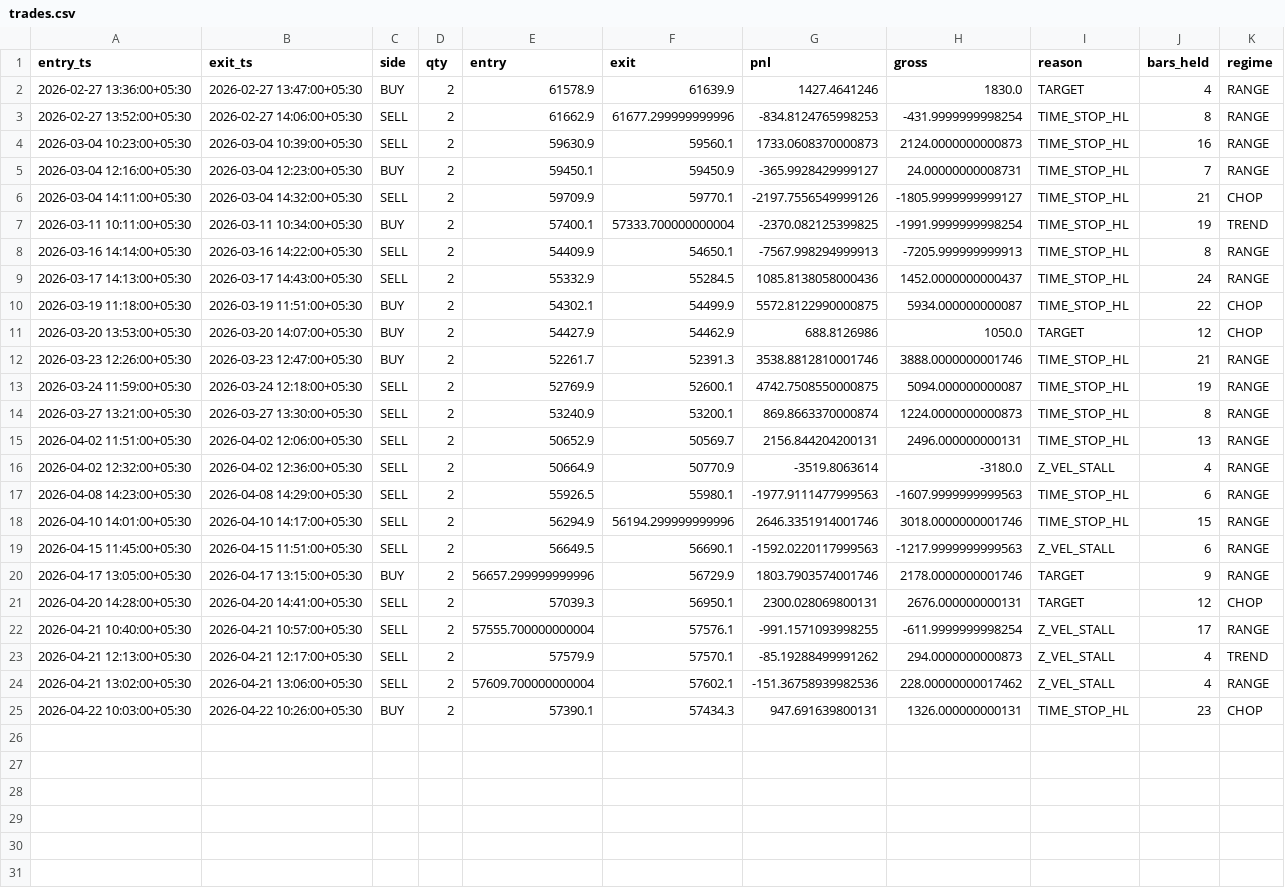
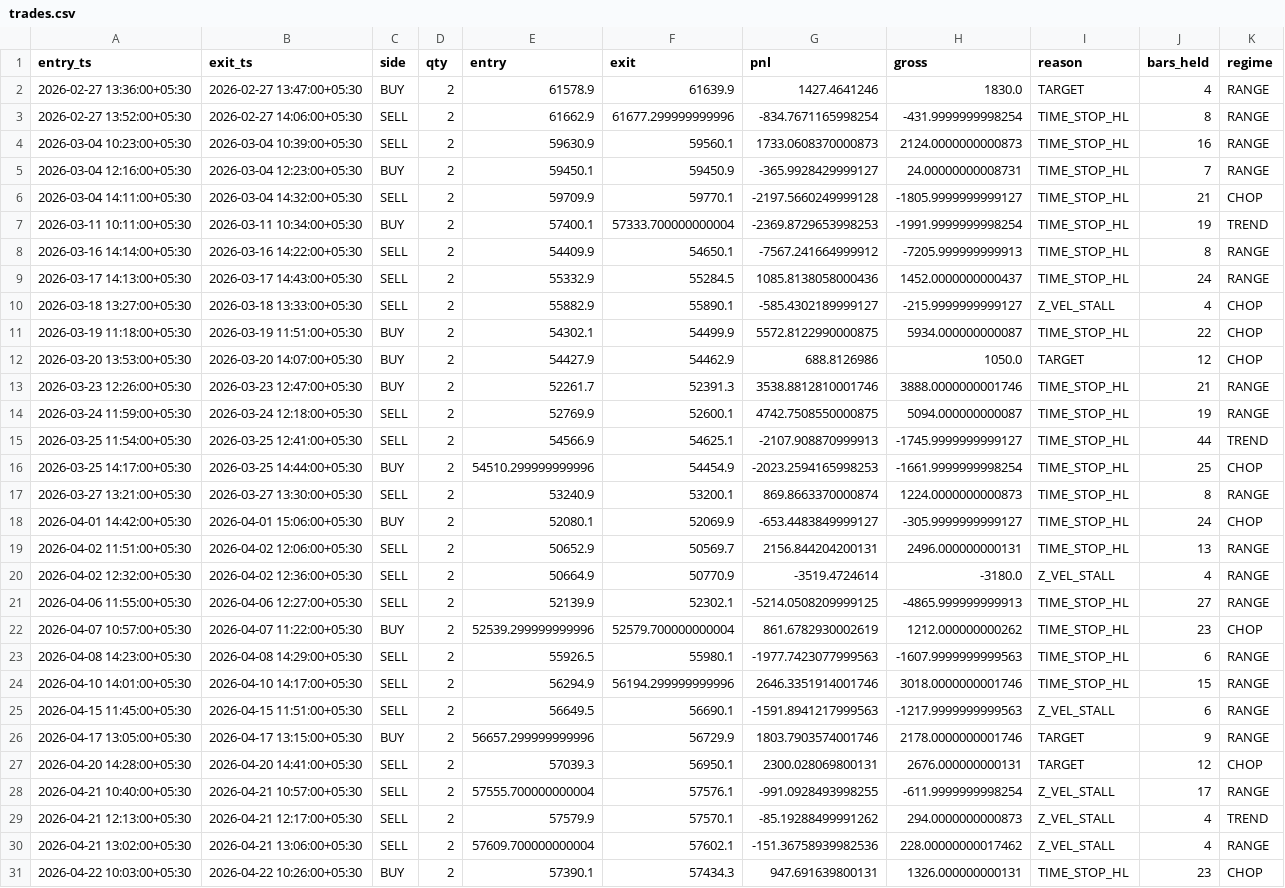
Before and after one commit to devpilotX/OU-MRS, a CSV file: bt_out/trades.csv, drawn as a sheet.

Commit message:
Phase A12-baseline: refresh bt_out/ to honest deterministic truth (30 / -1860 / -0.335)
The previously committed metrics.json (24 trades / +7860 / Sharpe 1.615) was frozen at
f79c936 (Phase 9.8) on 2026-05-04 23:01:21, but the data parquet was rewritten 29
minutes later (mtime 2026-05-04 23:30:57) and has been stable since. All 8 weekend
ships A1.5..A12 ran against the post-rewrite parquet and produced 30/-1860
deterministically (verified: 3 identical runs).

Earlier ship-report claims of 17 trades / +Rs 10,807.69 never matched any committed
git state — pure copy-paste artifact that propagated through ship messages.

This commit aligns the on-disk baseline with the deterministic backtest output so
future smoke scripts can do real assertions against metrics.json instead of echoing
hardcoded numbers.

Strategy-edge concern (parquet mod flipped +7860 -> -1860) flagged for Tier B/C:
deflated Sharpe per-regime, block bootstrap CI, regime-conditional win rate.

```diff
--- a/bt_out/trades.csv
+++ b/bt_out/trades.csv
@@ -2,9 +2,10 @@ entry_ts,exit_ts,side,qty,entry,exit,pnl,gross,reason,bars_held,regime
 2026-02-27 13:36:00+05:30,2026-02-27 13:47:00+05:30,BUY,2,61578.9,61639.9,1427.4641246,1830.0,TARGET,4,RANGE
-2026-02-27 13:52:00+05:30,2026-02-27 14:06:00+05:30,SELL,2,61662.9,61677.299999999996,-834.8124765998253,-431.9999999998254,TIME_STOP_HL,8,RANGE
+2026-02-27 13:52:00+05:30,2026-02-27 14:06:00+05:30,SELL,2,61662.9,61677.299999999996,-834.7671165998254,-431.9999999998254,TIME_STOP_HL,8,RANGE
 2026-03-04 10:23:00+05:30,2026-03-04 10:39:00+05:30,SELL,2,59630.9,59560.1,1733.0608370000873,2124.0000000000873,TIME_STOP_HL,16,RANGE
 2026-03-04 12:16:00+05:30,2026-03-04 12:23:00+05:30,BUY,2,59450.1,59450.9,-365.9928429999127,24.00000000008731,TIME_STOP_HL,7,RANGE
-2026-03-04 14:11:00+05:30,2026-03-04 14:32:00+05:30,SELL,2,59709.9,59770.1,-2197.7556549999126,-1805.9999999999127,TIME_STOP_HL,21,CHOP
-2026-03-11 10:11:00+05:30,2026-03-11 10:34:00+05:30,BUY,2,57400.1,57333.700000000004,-2370.082125399825,-1991.9999999998254,TIME_STOP_HL,19,TREND
-2026-03-16 14:14:00+05:30,2026-03-16 14:22:00+05:30,SELL,2,54409.9,54650.1,-7567.998294999913,-7205.999999999913,TIME_STOP_HL,8,RANGE
+2026-03-04 14:11:00+05:30,2026-03-04 14:32:00+05:30,SELL,2,59709.9,59770.1,-2197.5660249999128,-1805.9999999999127,TIME_STOP_HL,21,CHOP
+2026-03-11 10:11:00+05:30,2026-03-11 10:34:00+05:30,BUY,2,57400.1,57333.700000000004,-2369.8729653998253,-1991.9999999998254,TIME_STOP_HL,19,TREND
+2026-03-16 14:14:00+05:30,2026-03-16 14:22:00+05:30,SELL,2,54409.9,54650.1,-7567.241664999912,-7205.999999999913,TIME_STOP_HL,8,RANGE
 2026-03-17 14:13:00+05:30,2026-03-17 14:43:00+05:30,SELL,2,55332.9,55284.5,1085.8138058000436,1452.0000000000437,TIME_STOP_HL,24,RANGE
+2026-03-18 13:27:00+05:30,2026-03-18 13:33:00+05:30,SELL,2,55882.9,55890.1,-585.4302189999127,-215.9999999999127,Z_VEL_STALL,4,CHOP
 2026-03-19 11:18:00+05:30,2026-03-19 11:51:00+05:30,BUY,2,54302.1,54499.9,5572.8122990000875,5934.000000000087,TIME_STOP_HL,22,CHOP
@@ -13,11 +14,16 @@ entry_ts,exit_ts,side,qty,entry,exit,pnl,gross,reason,bars_held,regime
 2026-03-24 11:59:00+05:30,2026-03-24 12:18:00+05:30,SELL,2,52769.9,52600.1,4742.7508550000875,5094.000000000087,TIME_STOP_HL,19,RANGE
+2026-03-25 11:54:00+05:30,2026-03-25 12:41:00+05:30,SELL,2,54566.9,54625.1,-2107.908870999913,-1745.9999999999127,TIME_STOP_HL,44,TREND
+2026-03-25 14:17:00+05:30,2026-03-25 14:44:00+05:30,BUY,2,54510.299999999996,54454.9,-2023.2594165998253,-1661.9999999998254,TIME_STOP_HL,25,CHOP
 2026-03-27 13:21:00+05:30,2026-03-27 13:30:00+05:30,SELL,2,53240.9,53200.1,869.8663370000874,1224.0000000000873,TIME_STOP_HL,8,RANGE
+2026-04-01 14:42:00+05:30,2026-04-01 15:06:00+05:30,BUY,2,52080.1,52069.9,-653.4483849999127,-305.9999999999127,TIME_STOP_HL,24,CHOP
 2026-04-02 11:51:00+05:30,2026-04-02 12:06:00+05:30,SELL,2,50652.9,50569.7,2156.844204200131,2496.000000000131,TIME_STOP_HL,13,RANGE
-2026-04-02 12:32:00+05:30,2026-04-02 12:36:00+05:30,SELL,2,50664.9,50770.9,-3519.8063614,-3180.0,Z_VEL_STALL,4,RANGE
-2026-04-08 14:23:00+05:30,2026-04-08 14:29:00+05:30,SELL,2,55926.5,55980.1,-1977.9111477999563,-1607.9999999999563,TIME_STOP_HL,6,RANGE
+2026-04-02 12:32:00+05:30,2026-04-02 12:36:00+05:30,SELL,2,50664.9,50770.9,-3519.4724614,-3180.0,Z_VEL_STALL,4,RANGE
+2026-04-06 11:55:00+05:30,2026-04-06 12:27:00+05:30,SELL,2,52139.9,52302.1,-5214.0508209999125,-4865.999999999913,TIME_STOP_HL,27,RANGE
+2026-04-07 10:57:00+05:30,2026-04-07 11:22:00+05:30,BUY,2,52539.299999999996,52579.700000000004,861.6782930002619,1212.000000000262,TIME_STOP_HL,23,CHOP
+2026-04-08 14:23:00+05:30,2026-04-08 14:29:00+05:30,SELL,2,55926.5,55980.1,-1977.7423077999563,-1607.9999999999563,TIME_STOP_HL,6,RANGE
 2026-04-10 14:01:00+05:30,2026-04-10 14:17:00+05:30,SELL,2,56294.9,56194.299999999996,2646.3351914001746,3018.0000000001746,TIME_STOP_HL,15,RANGE
-2026-04-15 11:45:00+05:30,2026-04-15 11:51:00+05:30,SELL,2,56649.5,56690.1,-1592.0220117999563,-1217.9999999999563,Z_VEL_STALL,6,RANGE
+2026-04-15 11:45:00+05:30,2026-04-15 11:51:00+05:30,SELL,2,56649.5,56690.1,-1591.8941217999563,-1217.9999999999563,Z_VEL_STALL,6,RANGE
 2026-04-17 13:05:00+05:30,2026-04-17 13:15:00+05:30,BUY,2,56657.299999999996,56729.9,1803.7903574001746,2178.0000000001746,TARGET,9,RANGE
 2026-04-20 14:28:00+05:30,2026-04-20 14:41:00+05:30,SELL,2,57039.3,56950.1,2300.028069800131,2676.000000000131,TARGET,12,CHOP
-2026-04-21 10:40:00+05:30,2026-04-21 10:57:00+05:30,SELL,2,57555.700000000004,57576.1,-991.1571093998255,-611.9999999998254,Z_VEL_STALL,17,RANGE
+2026-04-21 10:40:00+05:30,2026-04-21 10:57:00+05:30,SELL,2,57555.700000000004,57576.1,-991.0928493998255,-611.9999999998254,Z_VEL_STALL,17,RANGE
 2026-04-21 12:13:00+05:30,2026-04-21 12:17:00+05:30,SELL,2,57579.9,57570.1,-85.19288499991262,294.0000000000873,Z_VEL_STALL,4,TREND
```
Also changed, not shown: bt_out/equity.csv, 4 other files.
